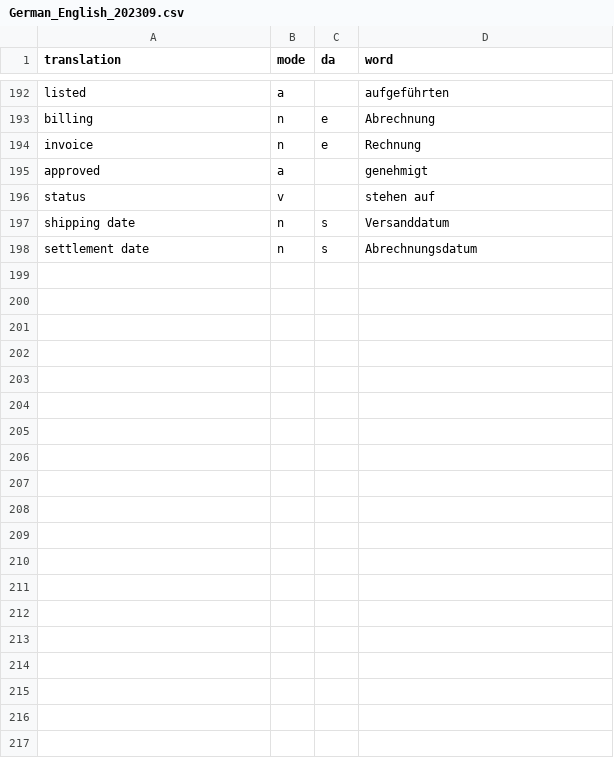
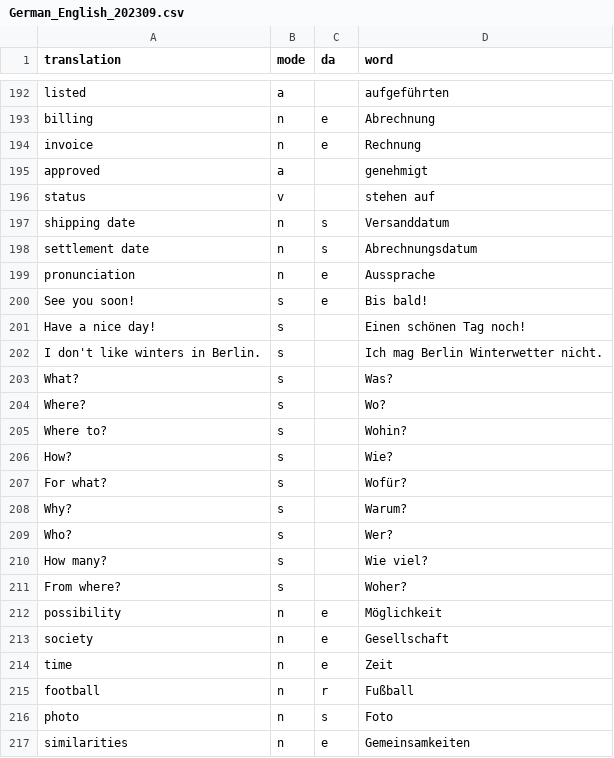
Before and after one commit to Clapton79/german_vocab, a CSV file: vocabularies/German_English_202309.csv, drawn as a sheet; only a part is shown, gaps mark what is left out; the diff covers the shown part only.

Commit message:
updated vocabulary

```diff
--- a/vocabularies/German_English_202309.csv
+++ b/vocabularies/German_English_202309.csv
@@ -198 +198,20 @@ shipping date,n,s,Versanddatum
 settlement date,n,s,Abrechnungsdatum
+pronunciation,n,e,Aussprache
+See you soon!,s,e,Bis bald!
+Have a nice day!,s,,Einen schönen Tag noch!
+I don't like winters in Berlin.,s,,Ich mag Berlin Winterwetter nicht.
+What?,s,,Was?
+Where?,s,,Wo?
+Where to?,s,,Wohin?
+How?,s,,Wie?
+For what?,s,,Wofür?
+Why?,s,,Warum?
+Who?,s,,Wer?
+How many?,s,,Wie viel?
+From where?,s,,Woher?
+possibility,n,e,Möglichkeit
+society,n,e,Gesellschaft
+time,n,e,Zeit
+football,n,r,Fußball
+photo,n,s,Foto
+similarities,n,e,Gemeinsamkeiten
```
Also changed, not shown: 15 added rows elsewhere in this file.
